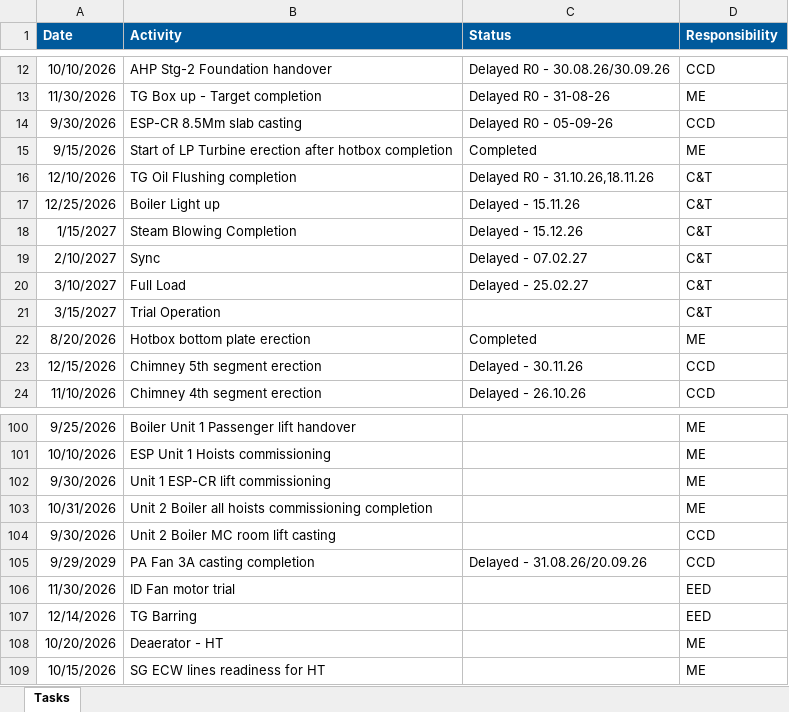
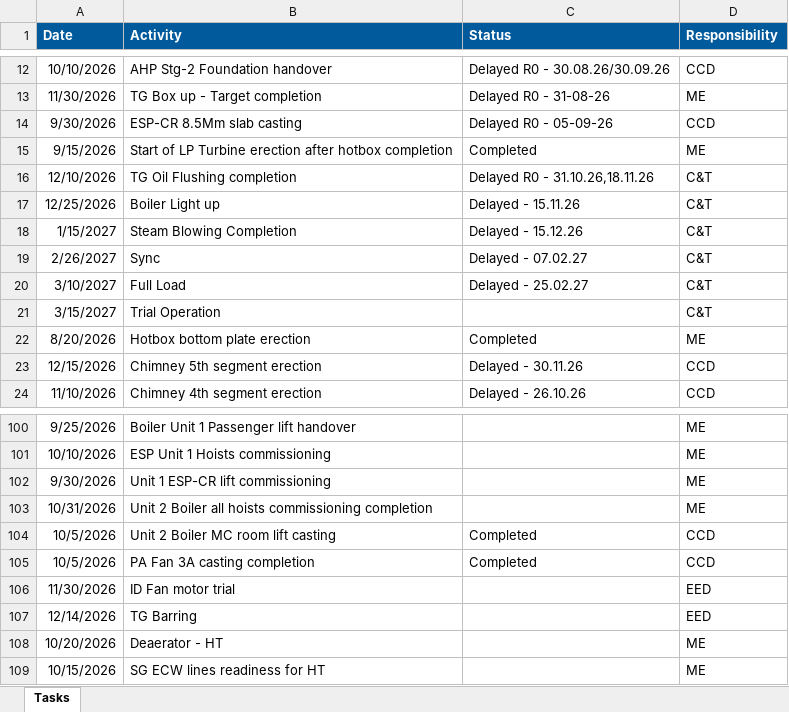
Before and after one commit to kaimal-abu/Project-Dashboard, an Excel workbook: Calendar-tasks.xlsx, sheet Tasks, drawn as a sheet; only a part is shown, gaps mark what is left out; values as stored, in another font and other column widths than the file's, no borders; the diff names each change by its address in the sheet, - before the commit and + after, or states it on an @@ line.

```diff
--- a/Calendar-tasks.xlsx (sheet Tasks)
+++ b/Calendar-tasks.xlsx (sheet Tasks)
-A19 (Date): 2/10/2027
+A19 (Date): 2/26/2027
-A104 (Date): 9/30/2026
+A104 (Date): 10/5/2026
-C104 (Status): (empty)
+C104 (Status): Completed
-A105 (Date): 9/29/2029
+A105 (Date): 10/5/2026
-C105 (Status): Delayed - 31.08.26/20.09.26
+C105 (Status): Completed
```
Also changed, not shown: Daily-updates.xlsx, Data-file.xlsx.
